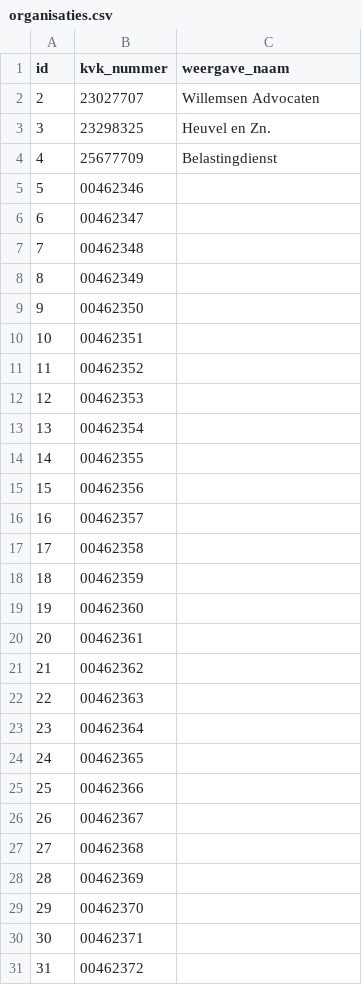
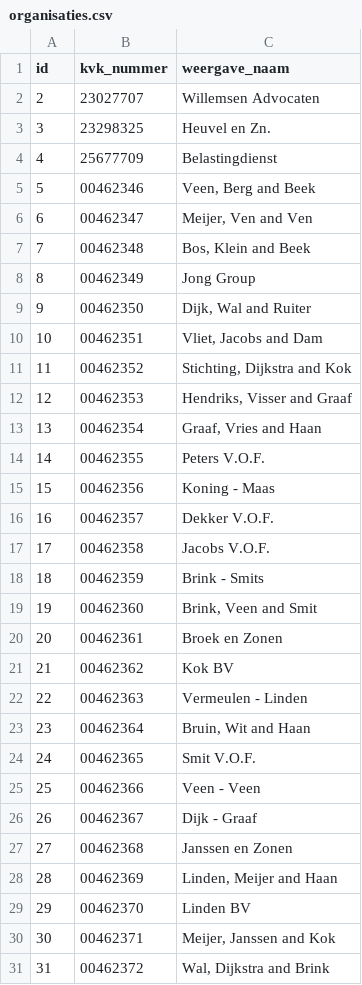
Before and after one commit to frameless/huishoudboekje-nl-design-system-demo, a CSV file: sample_data/data/huishoudboekjeservice/organisaties.csv, drawn as a sheet; only a part is shown; the diff covers the shown part only.

Commit message:
added missing names to organisaties

```diff
--- a/sample_data/data/huishoudboekjeservice/organisaties.csv
+++ b/sample_data/data/huishoudboekjeservice/organisaties.csv
@@ -4,28 +4,28 @@ id|kvk_nummer|weergave_naam
 4|25677709|Belastingdienst
-5|00462346|
-6|00462347|
-7|00462348|
-8|00462349|
-9|00462350|
-10|00462351|
-11|00462352|
-12|00462353|
-13|00462354|
-14|00462355|
-15|00462356|
-16|00462357|
-17|00462358|
-18|00462359|
-19|00462360|
-20|00462361|
-21|00462362|
-22|00462363|
-23|00462364|
-24|00462365|
-25|00462366|
-26|00462367|
-27|00462368|
-28|00462369|
-29|00462370|
-30|00462371|
-31|00462372|
+5|00462346|Veen, Berg and Beek
+6|00462347|Meijer, Ven and Ven
+7|00462348|Bos, Klein and Beek
+8|00462349|Jong Group
+9|00462350|Dijk, Wal and Ruiter
+10|00462351|Vliet, Jacobs and Dam
+11|00462352|Stichting, Dijkstra and Kok
+12|00462353|Hendriks, Visser and Graaf
+13|00462354|Graaf, Vries and Haan
+14|00462355|Peters V.O.F.
+15|00462356|Koning - Maas
+16|00462357|Dekker V.O.F.
+17|00462358|Jacobs V.O.F.
+18|00462359|Brink - Smits
+19|00462360|Brink, Veen and Smit
+20|00462361|Broek en Zonen
+21|00462362|Kok BV
+22|00462363|Vermeulen - Linden
+23|00462364|Bruin, Wit and Haan
+24|00462365|Smit V.O.F.
+25|00462366|Veen - Veen
+26|00462367|Dijk - Graaf
+27|00462368|Janssen en Zonen
+28|00462369|Linden, Meijer and Haan
+29|00462370|Linden BV
+30|00462371|Meijer, Janssen and Kok
+31|00462372|Wal, Dijkstra and Brink
```
Also changed, not shown: 23 edited cells elsewhere in this file, sample_data/data/huishoudboekjeservice/afspraken.csv, sample_data/data/huishoudboekjeservice/gebruikers.csv, 4 other files.
